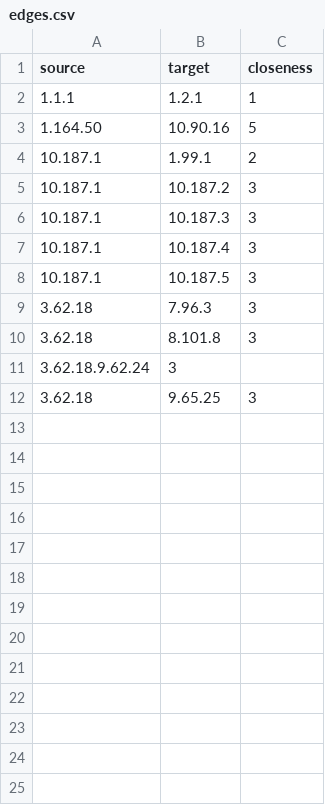
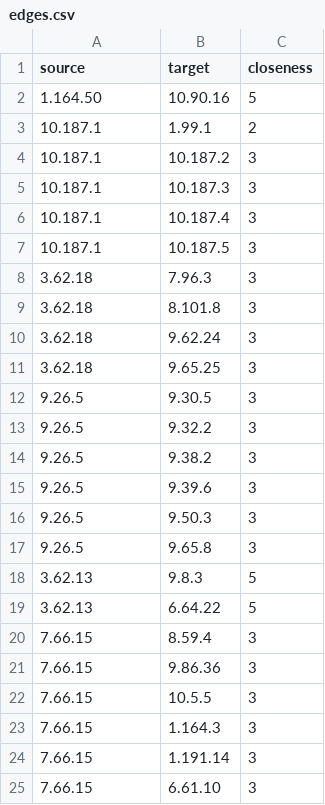
Before and after one commit to ananthnarayan/ananthnarayan.github.io, a CSV file: edges.csv, drawn as a sheet.

```diff
--- a/edges.csv
+++ b/edges.csv
@@ -1,3 +1,2 @@
 source,target,closeness
-1.1.1,1.2.1,1
 1.164.50,10.90.16,5
@@ -10,3 +9,17 @@ source,target,closeness
 3.62.18,8.101.8,3
-3.62.18.9.62.24,3
+3.62.18,9.62.24,3
 3.62.18,9.65.25,3
+9.26.5,9.30.5,3
+9.26.5,9.32.2,3
+9.26.5,9.38.2,3
+9.26.5,9.39.6,3
+9.26.5,9.50.3,3
+9.26.5,9.65.8,3
+3.62.13,9.8.3,5
+3.62.13,6.64.22,5
+7.66.15,8.59.4,3
+7.66.15,9.86.36,3
+7.66.15,10.5.5,3
+7.66.15,1.164.3,3
+7.66.15,1.191.14,3
+7.66.15,6.61.10,3
```
Also changed, not shown: 11 other files.
